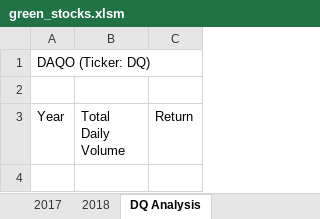
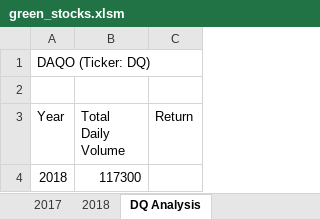
Before and after one commit to AbsoluteMorty/Stock_Analysis, an Excel workbook: green_stocks.xlsm, sheet DQ Analysis, drawn as a sheet; values as stored, in another font and other column widths than the file's, no borders; the diff names each change by its address in the sheet, - before the commit and + after, or states it on an @@ line.

Commit message:
Update green_stocks.xlsm

```diff
--- a/green_stocks.xlsm (sheet DQ Analysis)
+++ b/green_stocks.xlsm (sheet DQ Analysis)
+row 4: 2018 | 117300
```
